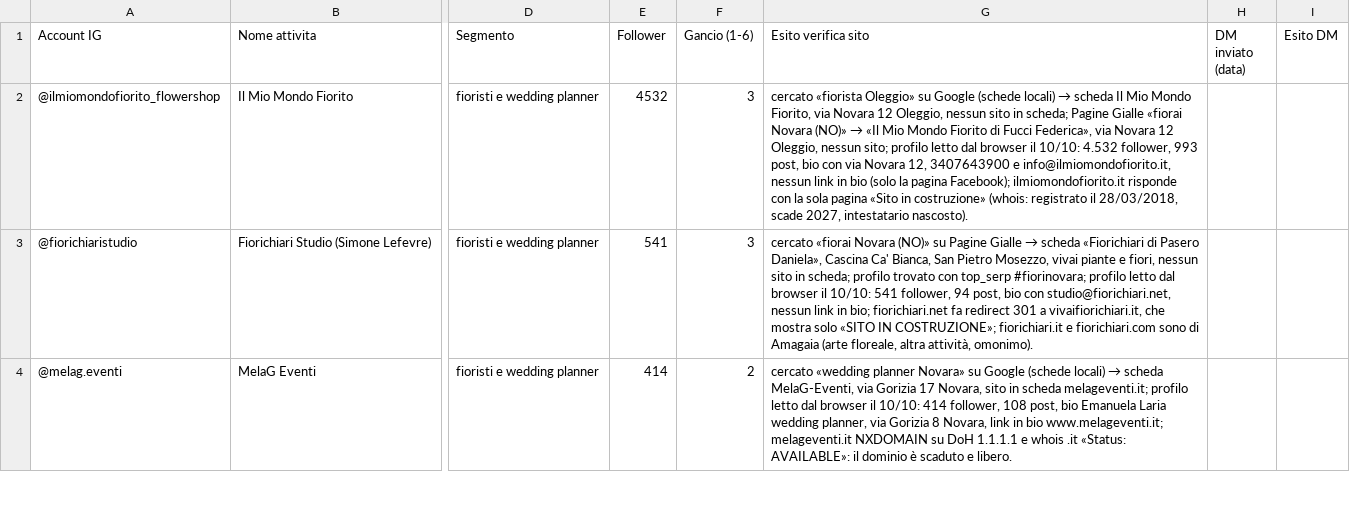
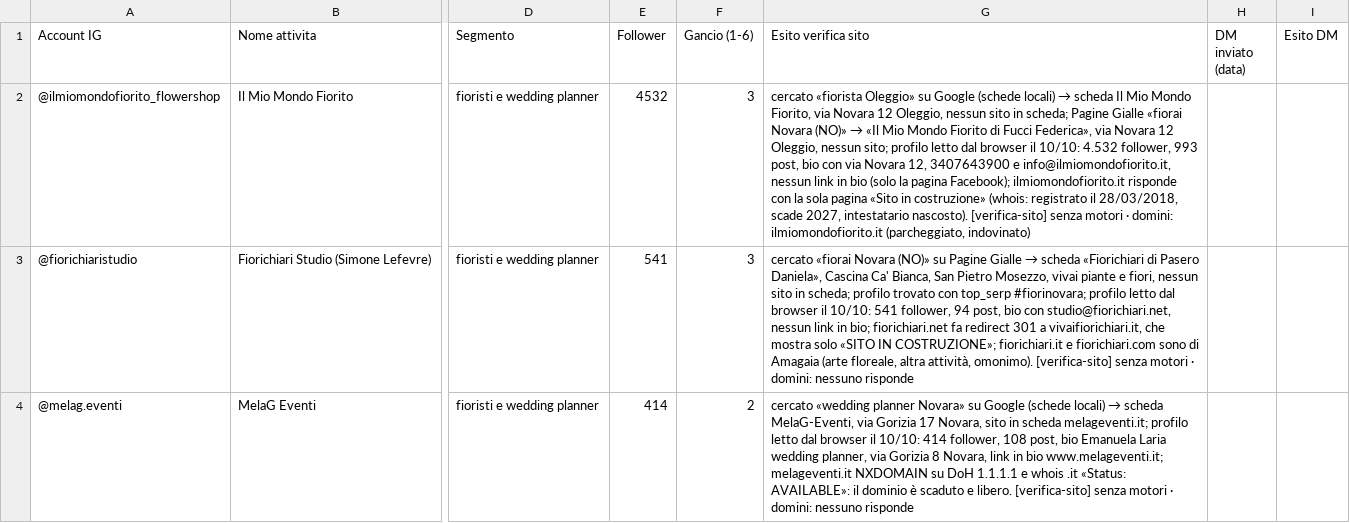
Before and after one commit to Nixo999/denki-brain, a CSV file: 02-Sales/liste/2026-10-10-instagram-siti-no-fioristi.csv, drawn as a sheet; only a part is shown, gaps mark what is left out; the diff covers the shown part only; the diff names each change by its address in the sheet, - before the commit and + after, or states it on an @@ line.

```diff
--- a/02-Sales/liste/2026-10-10-instagram-siti-no-fioristi.csv
+++ b/02-Sales/liste/2026-10-10-instagram-siti-no-fioristi.csv
-G2 (Esito verifica sito): …intestatario nascosto).
+G2 (Esito verifica sito): …intestatario nascosto). [verifica-sito] senza motori · domini: ilmiomondofiorito.it (parcheggiato, indovinato)
-G3 (Esito verifica sito): …attività, omonimo).
+G3 (Esito verifica sito): …attività, omonimo). [verifica-sito] senza motori · domini: nessuno risponde
-G4 (Esito verifica sito): …e libero.
+G4 (Esito verifica sito): …e libero. [verifica-sito] senza motori · domini: nessuno risponde
```
Also changed, not shown: 8 edited cells elsewhere in this file, 02-Sales/liste/rotazione.csv, 1 other file.
